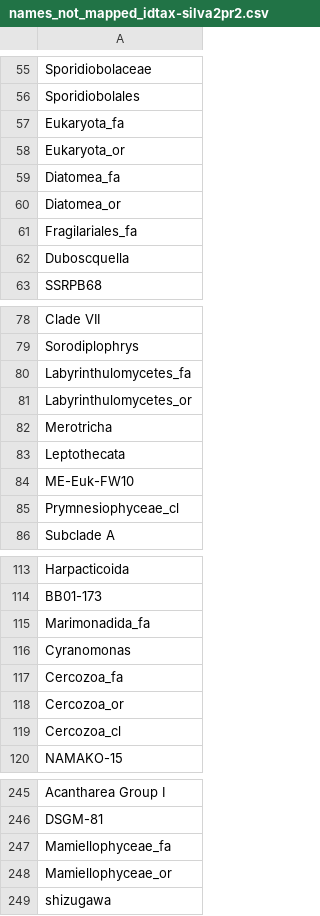
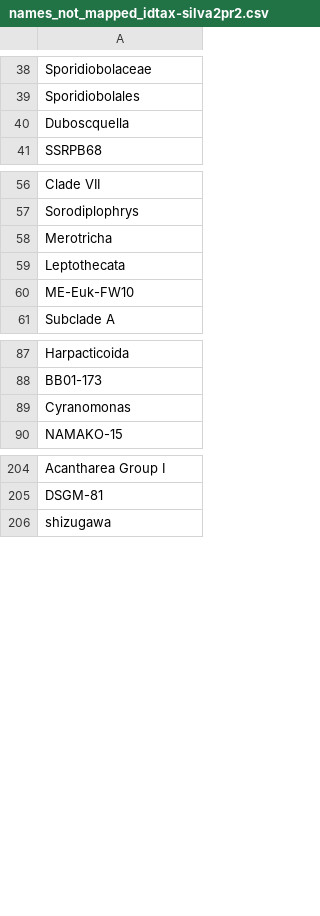
Before and after one commit to dcat4/amplicon_bioinformatics, a CSV file: tax_pipe_Mar20/taxtab_map_results/names_not_mapped_idtax-silva2pr2.csv, drawn as a sheet; only a part is shown, gaps mark what is left out; the diff covers the shown part only; the diff names each change by its address in the sheet, - before the commit and + after, or states it on an @@ line.

```diff
--- a/tax_pipe_Mar20/taxtab_map_results/names_not_mapped_idtax-silva2pr2.csv
+++ b/tax_pipe_Mar20/taxtab_map_results/names_not_mapped_idtax-silva2pr2.csv
-row 57: Eukaryota_fa
-row 58: Eukaryota_or
-row 59: Diatomea_fa
-row 60: Diatomea_or
-row 61: Fragilariales_fa
-row 80: Labyrinthulomycetes_fa
-row 81: Labyrinthulomycetes_or
-row 85: Prymnesiophyceae_cl
-row 115: Marimonadida_fa
-row 117: Cercozoa_fa
-row 118: Cercozoa_or
-row 119: Cercozoa_cl
-row 247: Mamiellophyceae_fa
-row 248: Mamiellophyceae_or
```
Also changed, not shown: 38 removed rows and 1 edited cell elsewhere in this file, tax_pipe_Mar20/taxtab_map_results/names_not_mapped_bayes-silva2pr2.csv, tax_pipe_Mar20/taxtab_map_results/names_not_mapped_lca-pr22pr2.csv, 1 other file.
